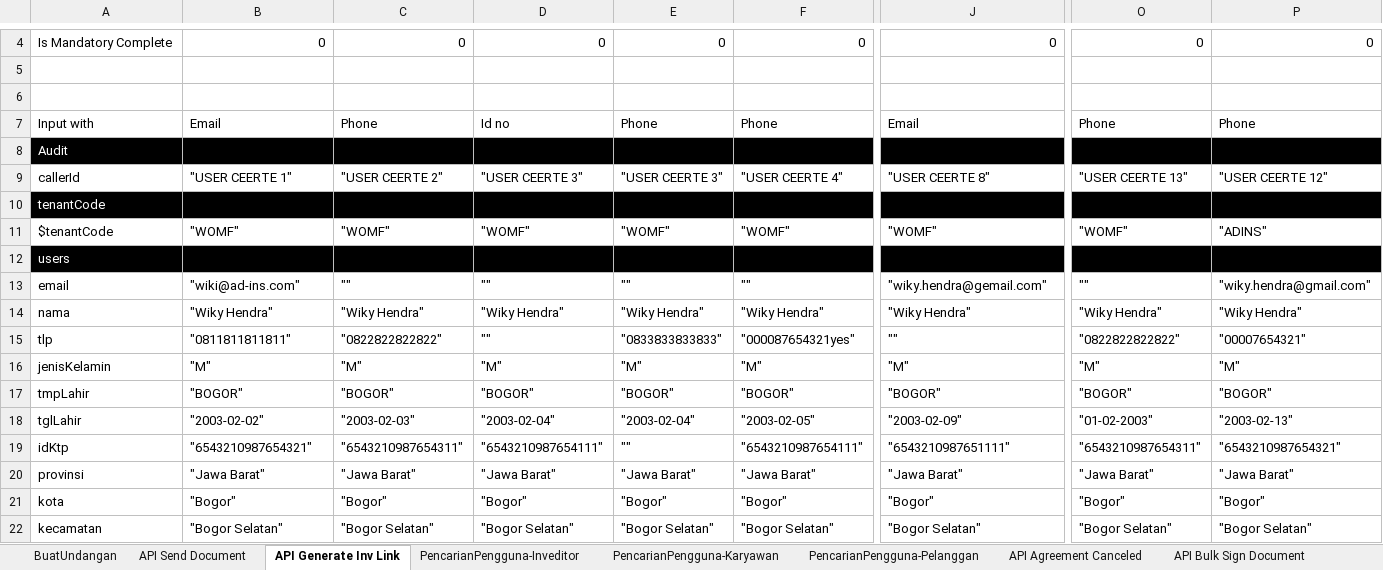
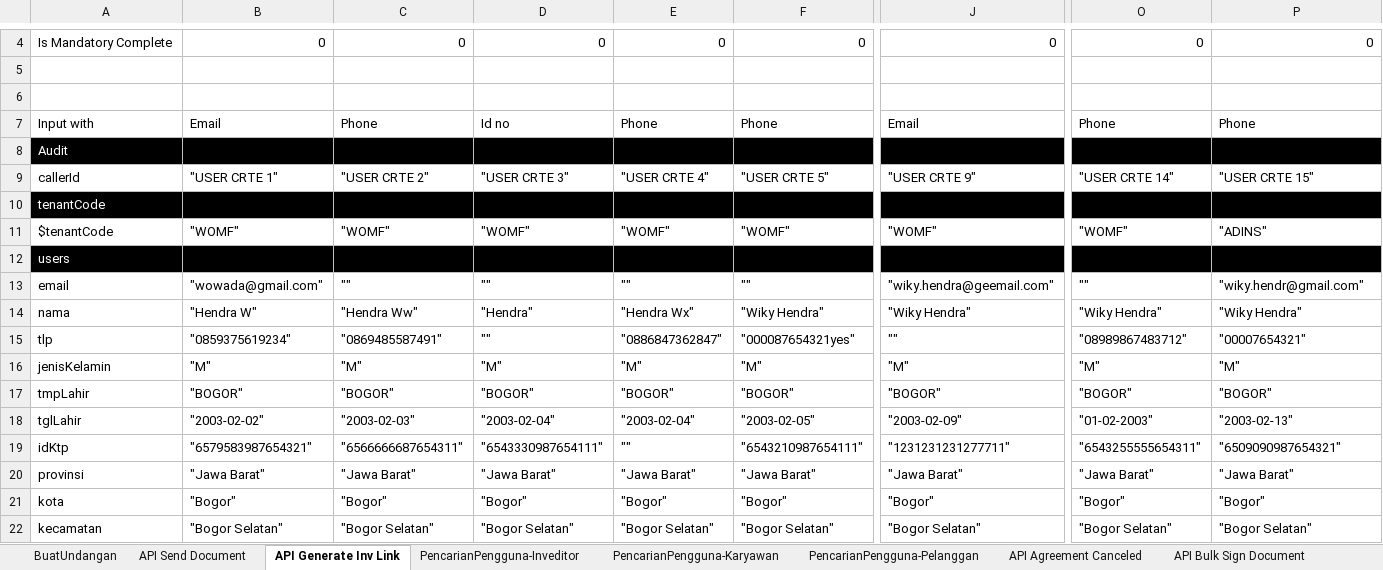
Before and after one commit to qcadins/ATeSign, an Excel workbook: Excel/2. Esign.xlsx, sheet API Generate Inv Link, drawn as a sheet; only a part is shown, gaps mark what is left out; values as stored, in another font and other column widths than the file's, no borders; the diff covers the shown part only; the diff names each change by its address in the sheet, - before the commit and + after, or states it on an @@ line.

Commit message:
Add files via upload

```diff
--- a/Excel/2. Esign.xlsx (sheet API Generate Inv Link)
+++ b/Excel/2. Esign.xlsx (sheet API Generate Inv Link)
-B9: "USER CEERTE 1"
+B9: "USER CRTE 1"
-C9: "USER CEERTE 2"
+C9: "USER CRTE 2"
-D9: "USER CEERTE 3"
+D9: "USER CRTE 3"
-E9: "USER CEERTE 3"
+E9: "USER CRTE 4"
-F9: "USER CEERTE 4"
+F9: "USER CRTE 5"
-J9: "USER CEERTE 8"
+J9: "USER CRTE 9"
-O9: "USER CEERTE 13"
+O9: "USER CRTE 14"
-P9: "USER CEERTE 12"
+P9: "USER CRTE 15"
-B13: "wiki@ad-ins.com"
+B13: "wowada@gmail.com"
-J13: "wiky.hendra@gemail.com"
+J13: "wiky.hendra@geemail.com"
-P13: "wiky.hendra@gmail.com"
+P13: "wiky.hendr@gmail.com"
-B14: "Wiky Hendra"
+B14: "Hendra W"
-C14: "Wiky Hendra"
+C14: "Hendra Ww"
-D14: "Wiky Hendra"
+D14: "Hendra"
-E14: "Wiky Hendra"
+E14: "Hendra Wx"
-B15: "0811811811811"
+B15: "0859375619234"
-C15: "0822822822822"
+C15: "0869485587491"
-E15: "0833833833833"
+E15: "0886847362847"
-O15: "0822822822822"
+O15: "08989867483712"
-B19: "6543210987654321"
+B19: "6579583987654321"
-C19: "6543210987654311"
+C19: "6566666687654311"
-D19: "6543210987654111"
+D19: "6543330987654111"
-J19: "6543210987651111"
+J19: "1231231231277711"
-O19: "6543210987654311"
+O19: "6543255555654311"
-P19: "6543210987654321"
+P19: "6509090987654321"
```
Also changed, not shown: 36 edited cells elsewhere in this sheet, sheet API Send Document.
